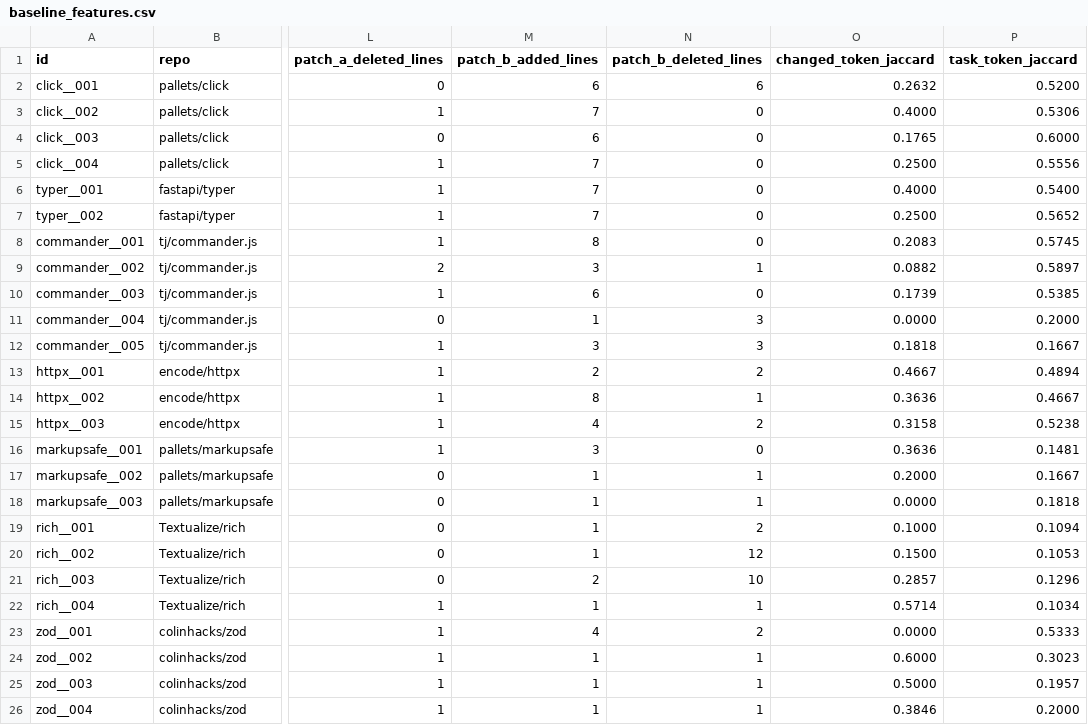
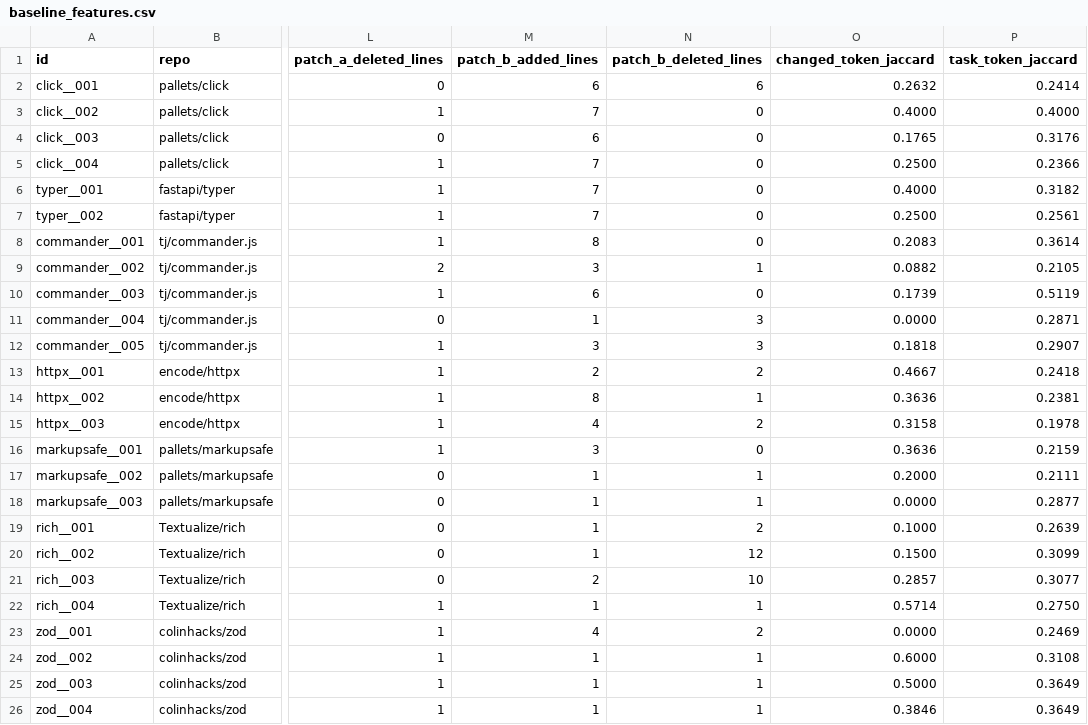
Before and after one commit to ramachandrapetla/agentconflictbench, a CSV file: analysis/baseline_features.csv, drawn as a sheet; only a part is shown, gaps mark what is left out; the diff names each change by its address in the sheet, - before the commit and + after, or states it on an @@ line.

Commit message:
Improve task briefs for all instances
Rewrite task files as issue-style briefs and regenerate task-based baseline features.

```diff
--- a/analysis/baseline_features.csv
+++ b/analysis/baseline_features.csv
-P2 (task_token_jaccard): 0.5200
+P2 (task_token_jaccard): 0.2414
-P3 (task_token_jaccard): 0.5306
+P3 (task_token_jaccard): 0.4000
-P4 (task_token_jaccard): 0.6000
+P4 (task_token_jaccard): 0.3176
-P5 (task_token_jaccard): 0.5556
+P5 (task_token_jaccard): 0.2366
-P6 (task_token_jaccard): 0.5400
+P6 (task_token_jaccard): 0.3182
-P7 (task_token_jaccard): 0.5652
+P7 (task_token_jaccard): 0.2561
-P8 (task_token_jaccard): 0.5745
+P8 (task_token_jaccard): 0.3614
-P9 (task_token_jaccard): 0.5897
+P9 (task_token_jaccard): 0.2105
-P10 (task_token_jaccard): 0.5385
+P10 (task_token_jaccard): 0.5119
-P11 (task_token_jaccard): 0.2000
+P11 (task_token_jaccard): 0.2871
-P12 (task_token_jaccard): 0.1667
+P12 (task_token_jaccard): 0.2907
-P13 (task_token_jaccard): 0.4894
+P13 (task_token_jaccard): 0.2418
-P14 (task_token_jaccard): 0.4667
+P14 (task_token_jaccard): 0.2381
-P15 (task_token_jaccard): 0.5238
+P15 (task_token_jaccard): 0.1978
-P16 (task_token_jaccard): 0.1481
+P16 (task_token_jaccard): 0.2159
-P17 (task_token_jaccard): 0.1667
+P17 (task_token_jaccard): 0.2111
-P18 (task_token_jaccard): 0.1818
+P18 (task_token_jaccard): 0.2877
-P19 (task_token_jaccard): 0.1094
+P19 (task_token_jaccard): 0.2639
-P20 (task_token_jaccard): 0.1053
+P20 (task_token_jaccard): 0.3099
-P21 (task_token_jaccard): 0.1296
+P21 (task_token_jaccard): 0.3077
-P22 (task_token_jaccard): 0.1034
+P22 (task_token_jaccard): 0.2750
-P23 (task_token_jaccard): 0.5333
+P23 (task_token_jaccard): 0.2469
-P24 (task_token_jaccard): 0.3023
+P24 (task_token_jaccard): 0.3108
-P25 (task_token_jaccard): 0.1957
+P25 (task_token_jaccard): 0.3649
-P26 (task_token_jaccard): 0.2000
+P26 (task_token_jaccard): 0.3649
```
Also changed, not shown: 50 other files.
